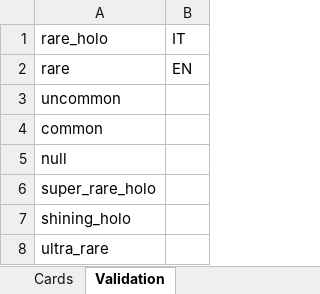
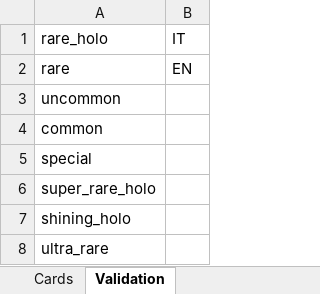
Before and after one commit to matteodeseta92/Collezione-Pokemon, an Excel workbook: cards_template.xlsx, sheet Validation, drawn as a sheet; only a part is shown; values as stored, in another font and other column widths than the file's, no borders; the diff names each change by its address in the sheet, - before the commit and + after, or states it on an @@ line.

```diff
--- a/cards_template.xlsx (sheet Validation)
+++ b/cards_template.xlsx (sheet Validation)
-A5: null
+A5: special
```
Also changed, not shown: sheet Cards, 1 other file.
